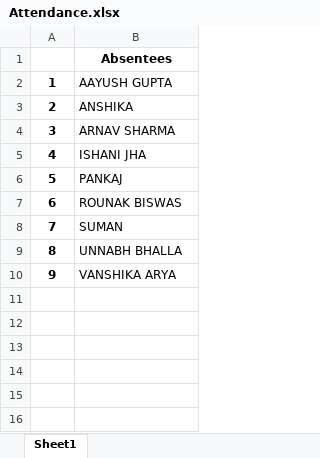
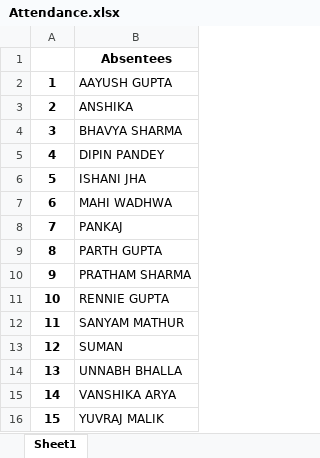
Before and after one commit to aneeshraman/pythonintermediate, an Excel workbook: Attendance.xlsx, sheet Sheet1, drawn as a sheet; values as stored, in another font and other column widths than the file's, no borders; addresses are those after the commit; the diff names each change by its address in the sheet, - before the commit and + after, or states it on an @@ line.

```diff
--- a/Attendance.xlsx (sheet Sheet1)
+++ b/Attendance.xlsx (sheet Sheet1)
-B4: ARNAV SHARMA
+B4: BHAVYA SHARMA
+row 5: 4 | DIPIN PANDEY
@@ column A renumbered between rows 6 and 15 @@
+row 7: 6 | MAHI WADHWA
-B9: ROUNAK BISWAS
+B9: PARTH GUPTA
+row 10: 9 | PRATHAM SHARMA
+row 11: 10 | RENNIE GUPTA
+row 12: 11 | SANYAM MATHUR
+row 16: 15 | YUVRAJ MALIK
```
Also changed, not shown: 15 other files.
